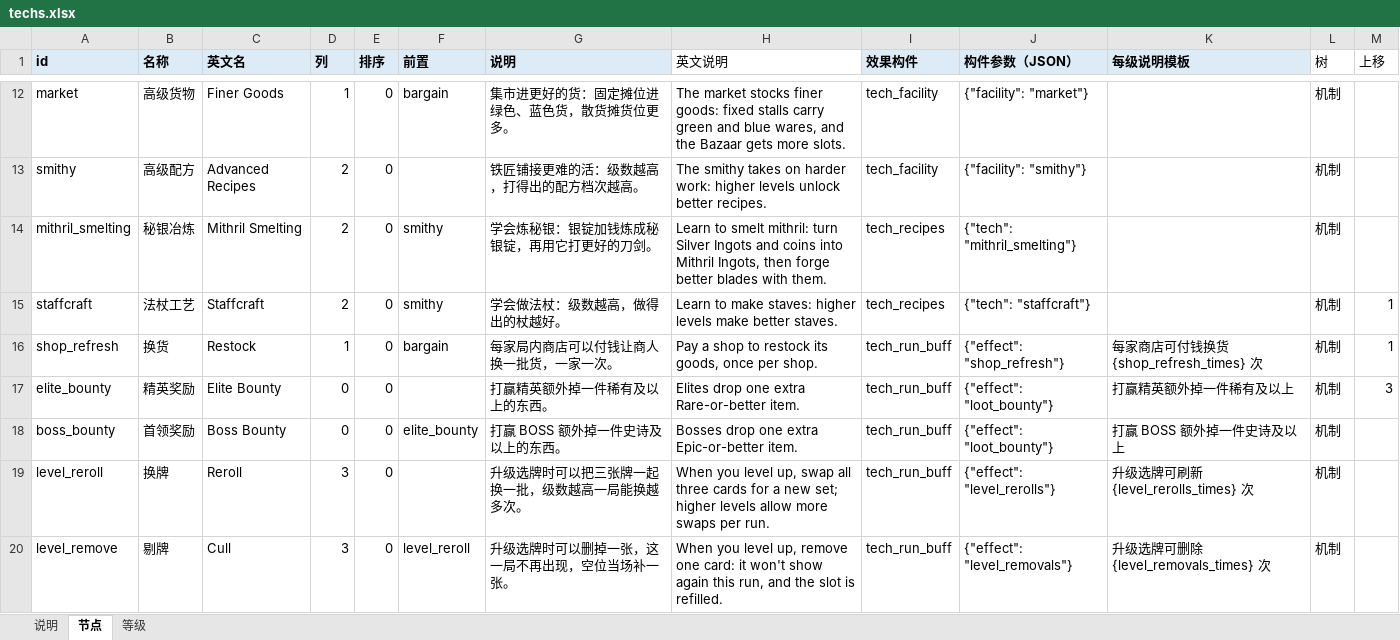
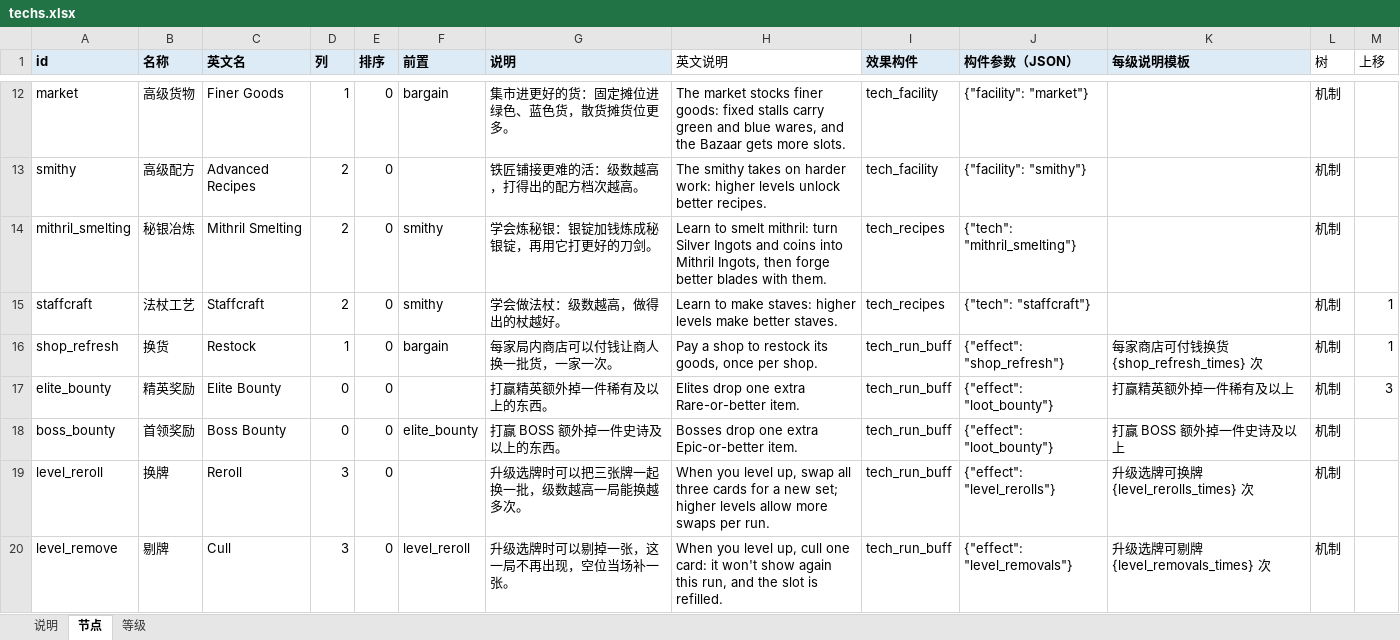
Before and after one commit to oZlUche/packsoudc, an Excel workbook: docs/techs.xlsx, sheet 节点, drawn as a sheet; only a part is shown, gaps mark what is left out; values as stored, in another font and other column widths than the file's, no borders; the diff names each change by its address in the sheet, - before the commit and + after, or states it on an @@ line.

```diff
--- a/docs/techs.xlsx (sheet 节点)
+++ b/docs/techs.xlsx (sheet 节点)
-K19 (每级说明模板): 升级选牌可刷新 {level_rerolls_times} 次
+K19 (每级说明模板): 升级选牌可换牌 {level_rerolls_times} 次
-G20 (说明): 升级选牌时可以删掉一张，这一局不再出现，空位当场补一张。
+G20 (说明): 升级选牌时可以剔掉一张，这一局不再出现，空位当场补一张。
-H20 (英文说明): …level up, remove one card:…
+H20 (英文说明): …level up, cull one card:…
-K20 (每级说明模板): 升级选牌可删除 {level_removals_times} 次
+K20 (每级说明模板): 升级选牌可剔牌 {level_removals_times} 次
```
Also changed, not shown: 24 other files.
